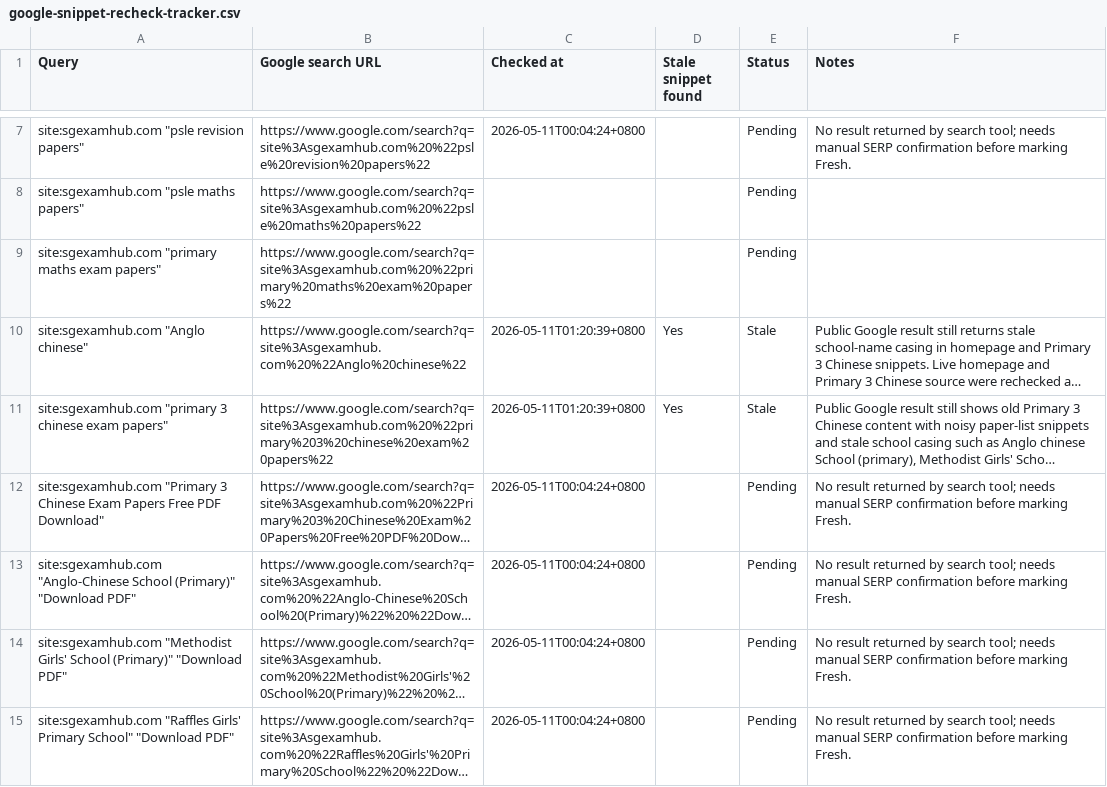
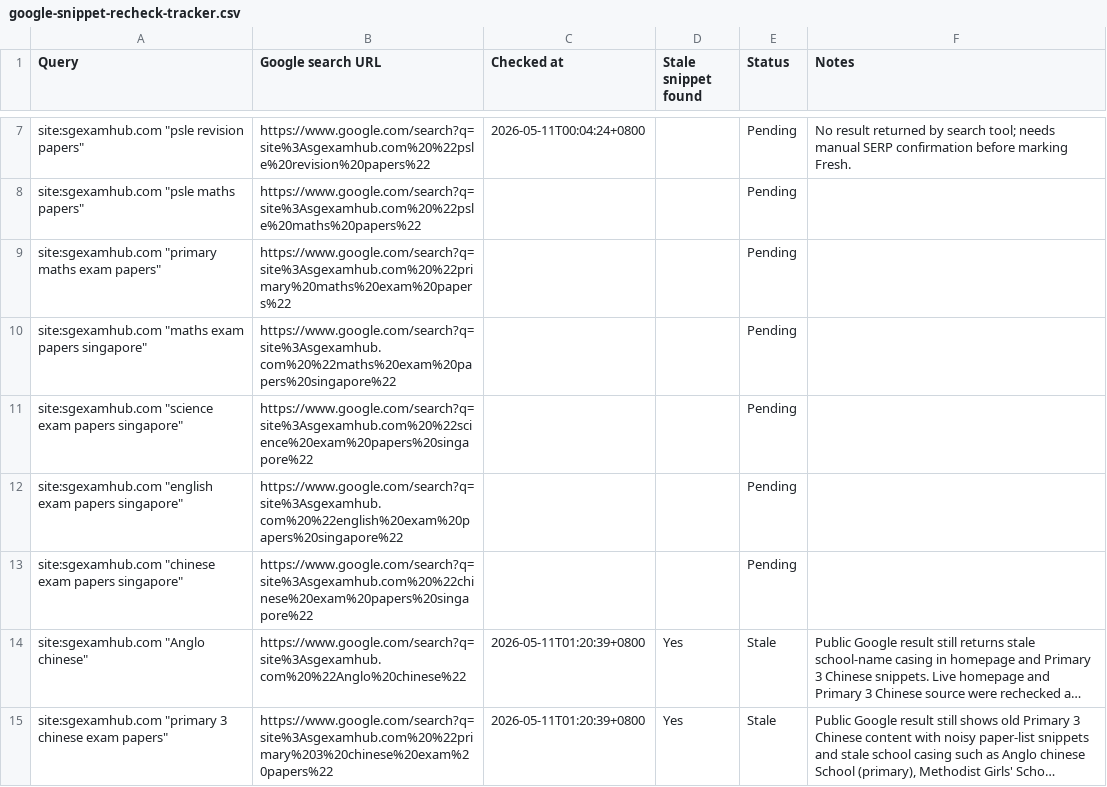
Before and after one commit to claudius-inc/psle-papers, a CSV file: reports/seo/google-snippet-recheck-tracker.csv, drawn as a sheet; only a part is shown, gaps mark what is left out; the shorter side is filled out with more unchanged rows; long unchanged cells end in …; the diff names each change by its address in the sheet, - before the commit and + after, or states it on an @@ line.

```diff
--- a/reports/seo/google-snippet-recheck-tracker.csv
+++ b/reports/seo/google-snippet-recheck-tracker.csv
+row 10: site:sgexamhub.com "maths exam papers singapore" | https://www.google.com/search?q=site%3Asgexamhub.com%20%22maths%20exam%20papers%20singapore%22 |  |  | Pending
+row 11: site:sgexamhub.com "science exam papers singapore" | https://www.google.com/search?q=site%3Asgexamhub.com%20%22science%20exam%20papers%20singapore%22 |  |  | Pending
+row 12: site:sgexamhub.com "english exam papers singapore" | https://www.google.com/search?q=site%3Asgexamhub.com%20%22english%20exam%20papers%20singapore%22 |  |  | Pending
+row 13: site:sgexamhub.com "chinese exam papers singapore" | https://www.google.com/search?q=site%3Asgexamhub.com%20%22chinese%20exam%20papers%20singapore%22 |  |  | Pending
```
Also changed, not shown: reports/seo/gsc-url-inspection-tracker.csv, reports/seo/keyword-landing-page-audit.csv, 8 other files.
